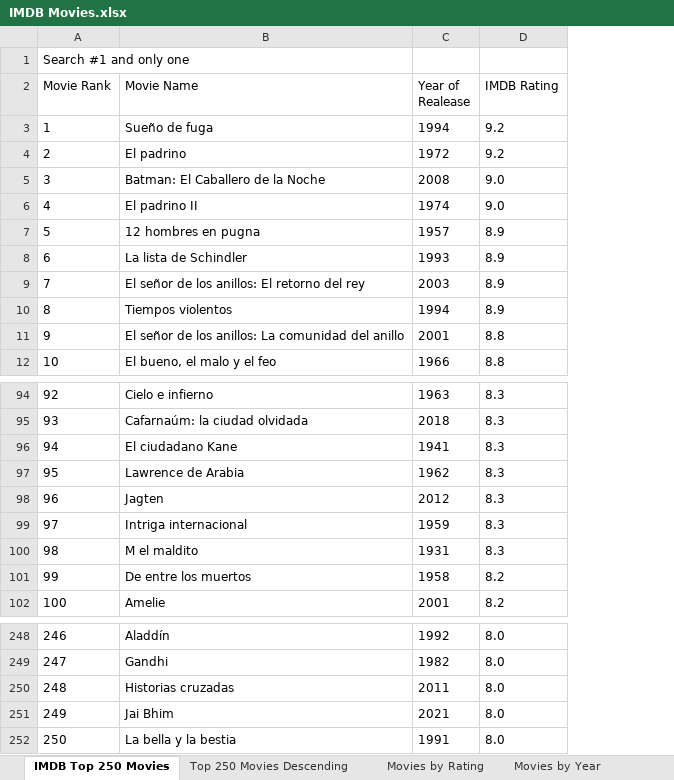
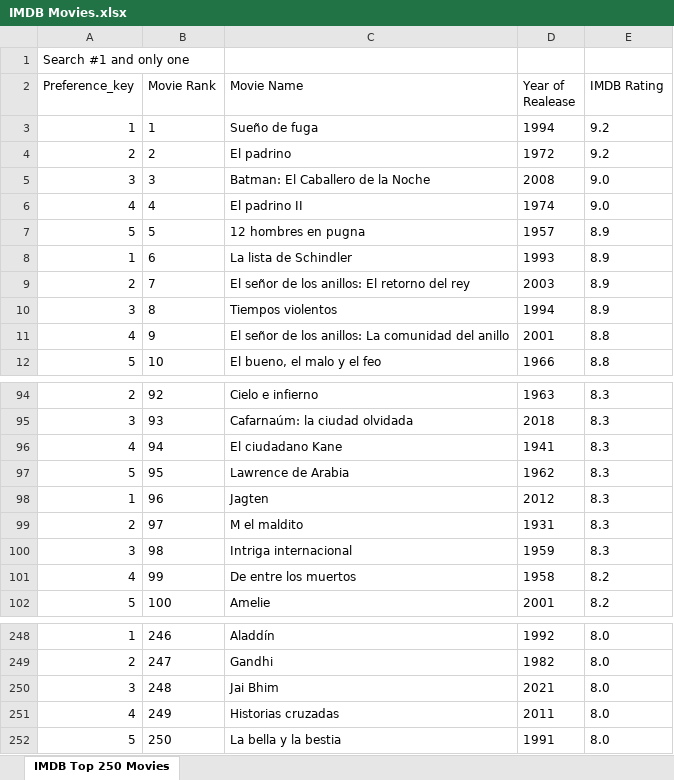
Before and after one commit to AdrianMReds/imdbmoviesDyA, an Excel workbook: IMDB Movies.xlsx, sheet IMDB Top 250 Movies, drawn as a sheet; only a part is shown, gaps mark what is left out; values as stored, in another font and other column widths than the file's, no borders; addresses are those after the commit; the diff names each change by its address in the sheet, - before the commit and + after, or states it on an @@ line.

Commit message:
Preference key in movies

```diff
--- a/IMDB Movies.xlsx (sheet IMDB Top 250 Movies)
+++ b/IMDB Movies.xlsx (sheet IMDB Top 250 Movies)
-sheet tab: Top 250 Movies Descending
-sheet tab: Movies by Rating
-sheet tab: Movies by Year
+column A (Preference_key), row 1: Search #1 and only one; rows 3-12: 1 | 2 | 3 | 4 | 5 | 1 | 2 | 3 | 4 | 5; rows 94-102: 2 | 3 | 4 | 5 | 1 | 2 | 3 | 4 | 5; rows 248-252: 1 | 2 | 3 | 4 | 5
-B1 (Movie Rank): Search #1 and only one
+B1 (Movie Rank): (empty)
-C99 (Movie Name): Intriga internacional
+C99 (Movie Name): M el maldito
-D99 (Year of Realease): 1959
+D99 (Year of Realease): 1931
-C100 (Movie Name): M el maldito
+C100 (Movie Name): Intriga internacional
-D100 (Year of Realease): 1931
+D100 (Year of Realease): 1959
-C250 (Movie Name): Historias cruzadas
+C250 (Movie Name): Jai Bhim
-D250 (Year of Realease): 2011
+D250 (Year of Realease): 2021
-C251 (Movie Name): Jai Bhim
+C251 (Movie Name): Historias cruzadas
-D251 (Year of Realease): 2021
+D251 (Year of Realease): 2011
```
Also changed, not shown: 5 other files.
